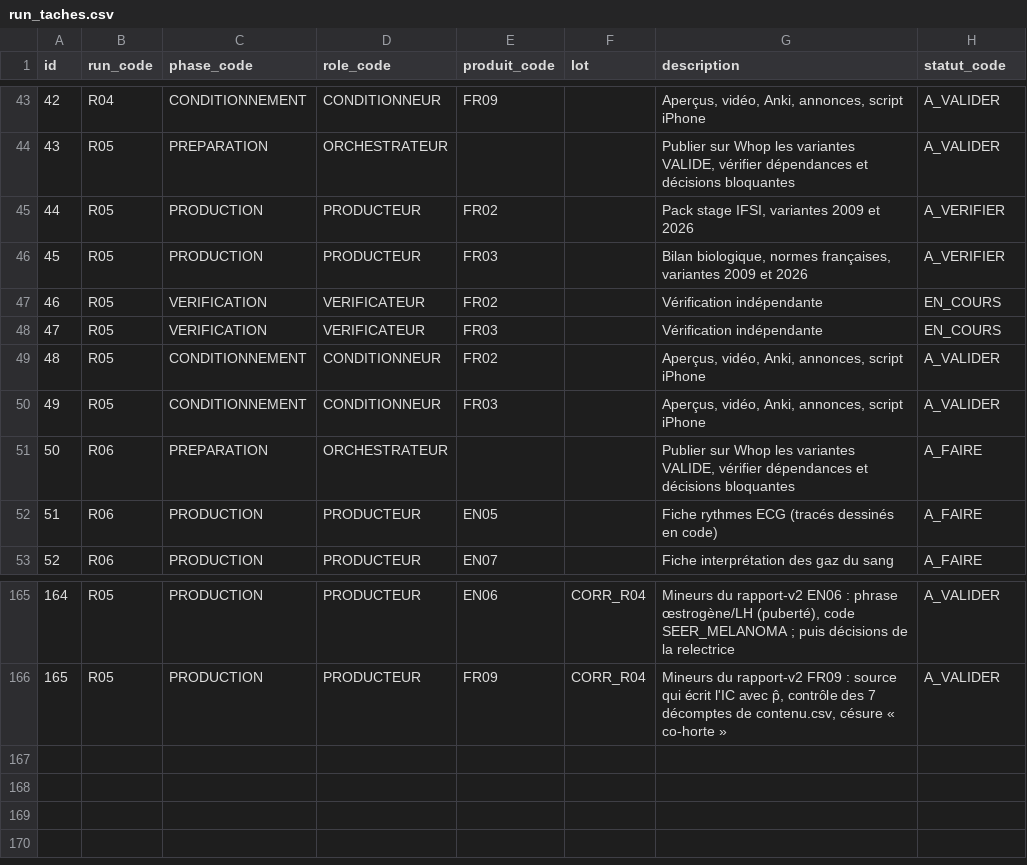
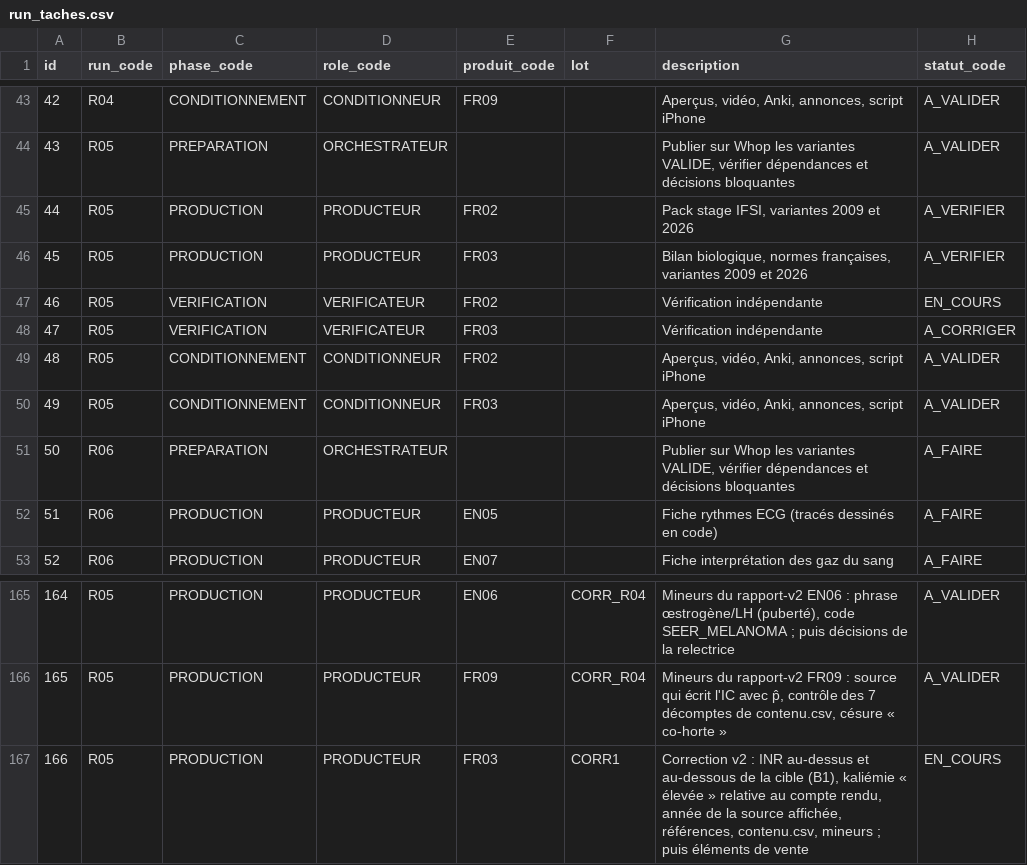
Before and after one commit to pataplume/mindshelf, a CSV file: data/run_taches.csv, drawn as a sheet; only a part is shown, gaps mark what is left out.

```diff
--- a/data/run_taches.csv
+++ b/data/run_taches.csv
@@ -47,3 +47,3 @@ id,run_code,phase_code,role_code,produit_code,lot,description,statut_code
 46,R05,VERIFICATION,VERIFICATEUR,FR02,,Vérification indépendante,EN_COURS
-47,R05,VERIFICATION,VERIFICATEUR,FR03,,Vérification indépendante,EN_COURS
+47,R05,VERIFICATION,VERIFICATEUR,FR03,,Vérification indépendante,A_CORRIGER
 48,R05,CONDITIONNEMENT,CONDITIONNEUR,FR02,,"Aperçus, vidéo, Anki, annonces, script iPhone",A_VALIDER
@@ -166 +166,2 @@ id,run_code,phase_code,role_code,produit_code,lot,description,statut_code
 165,R05,PRODUCTION,PRODUCTEUR,FR09,CORR_R04,"Mineurs du rapport-v2 FR09 : source qui écrit l'IC avec p̂, contrôle des 7 décomptes de contenu.csv, césure « co-horte »",A_VALIDER
+166,R05,PRODUCTION,PRODUCTEUR,FR03,CORR1,"Correction v2 : INR au-dessus et au-dessous de la cible (B1), kaliémie « élevée » relative au compte rendu, année de la source affichée, références, contenu.csv, mineurs ; puis éléments de vente",EN_COURS
```
Also changed, not shown: data/produits.csv, data/revues.csv, 2 other files.
